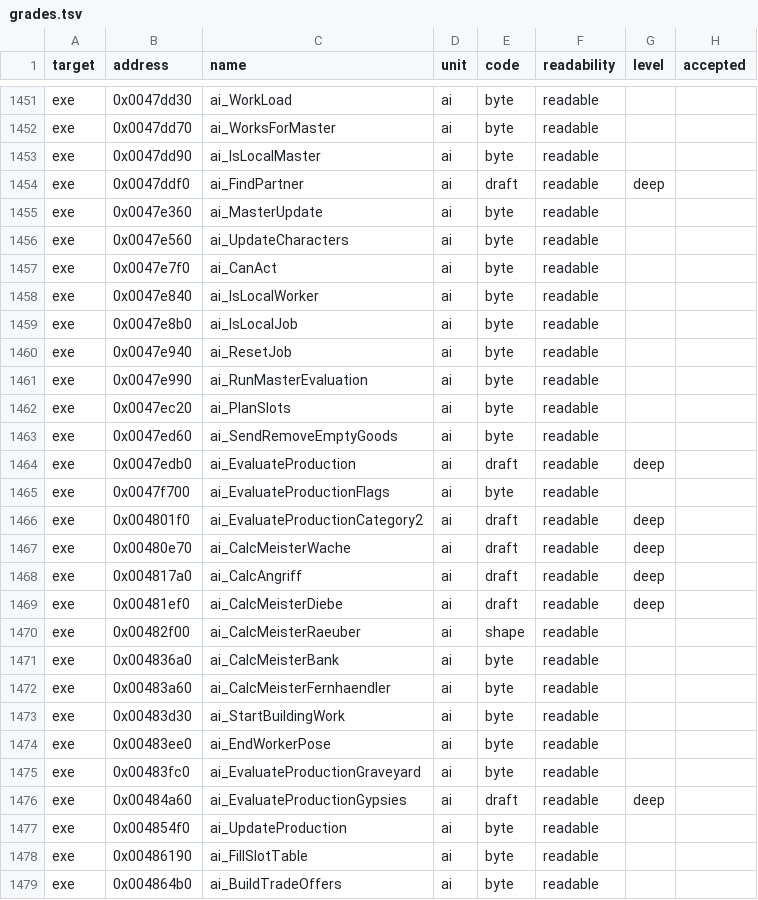
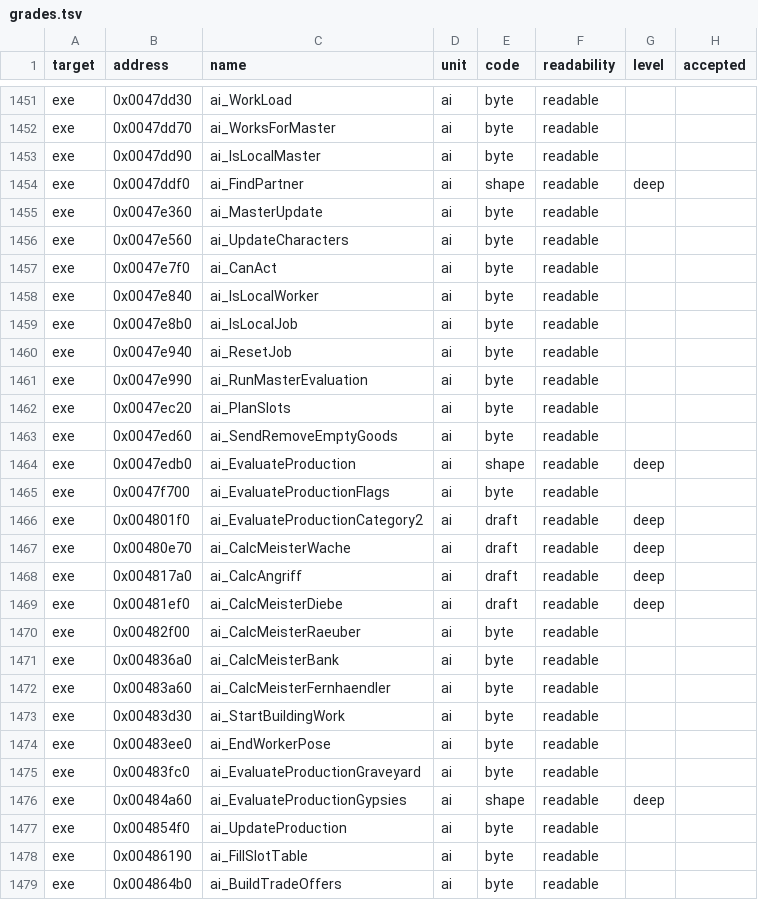
Before and after one commit to guildhaus/reguild, a TSV file: ledger/grades.tsv, drawn as a sheet; only a part is shown, gaps mark what is left out.

```diff
--- a/ledger/grades.tsv
+++ b/ledger/grades.tsv
@@ -1453,3 +1453,3 @@ exe	0x0047dd70	ai_WorksForMaster	ai	byte	readable
 exe	0x0047dd90	ai_IsLocalMaster	ai	byte	readable		
-exe	0x0047ddf0	ai_FindPartner	ai	draft	readable	deep	
+exe	0x0047ddf0	ai_FindPartner	ai	shape	readable	deep	
 exe	0x0047e360	ai_MasterUpdate	ai	byte	readable		
@@ -1463,3 +1463,3 @@ exe	0x0047ec20	ai_PlanSlots	ai	byte	readable
 exe	0x0047ed60	ai_SendRemoveEmptyGoods	ai	byte	readable		
-exe	0x0047edb0	ai_EvaluateProduction	ai	draft	readable	deep	
+exe	0x0047edb0	ai_EvaluateProduction	ai	shape	readable	deep	
 exe	0x0047f700	ai_EvaluateProductionFlags	ai	byte	readable		
@@ -1469,3 +1469,3 @@ exe	0x004817a0	ai_CalcAngriff	ai	draft	readable	deep
 exe	0x00481ef0	ai_CalcMeisterDiebe	ai	draft	readable	deep	
-exe	0x00482f00	ai_CalcMeisterRaeuber	ai	shape	readable		
+exe	0x00482f00	ai_CalcMeisterRaeuber	ai	byte	readable		
 exe	0x004836a0	ai_CalcMeisterBank	ai	byte	readable		
@@ -1475,3 +1475,3 @@ exe	0x00483ee0	ai_EndWorkerPose	ai	byte	readable
 exe	0x00483fc0	ai_EvaluateProductionGraveyard	ai	byte	readable		
-exe	0x00484a60	ai_EvaluateProductionGypsies	ai	draft	readable	deep	
+exe	0x00484a60	ai_EvaluateProductionGypsies	ai	shape	readable	deep	
 exe	0x004854f0	ai_UpdateProduction	ai	byte	readable		
```
Also changed, not shown: ledger/attempts.tsv.
